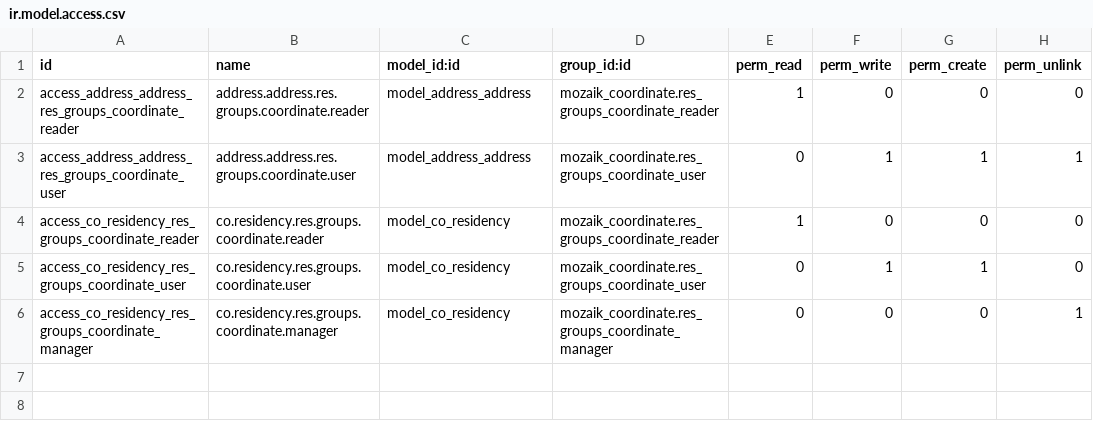
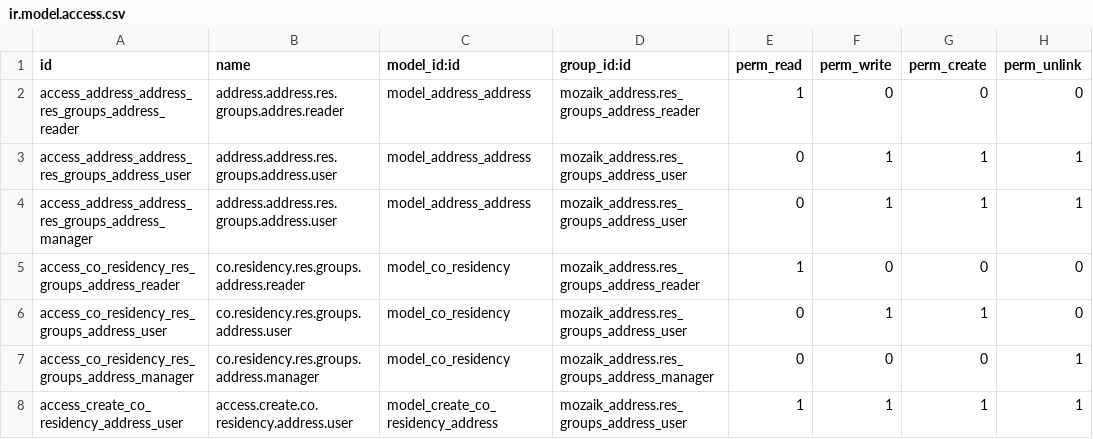
Before and after one commit to mozaik-association/mozaik, a CSV file: mozaik_address/security/ir.model.access.csv, drawn as a sheet.

Commit message:
Migrate mozaik_address
mozaik_duplicate and mozaik_coordinate are also migrated but unused for now (since the behavior of mozaik_address have change)
The duplicate will only be applied in mozaik_person for the fields address, phones, email and name (mozaik_email and mozaik_phone shound not be migrated)

```diff
--- a/mozaik_address/security/ir.model.access.csv
+++ b/mozaik_address/security/ir.model.access.csv
@@ -1,6 +1,8 @@
 id,name,model_id:id,group_id:id,perm_read,perm_write,perm_create,perm_unlink
-access_address_address_res_groups_coordinate_reader,address.address.res.groups.coordinate.reader,model_address_address,mozaik_coordinate.res_groups_coordinate_reader,1,0,0,0
-access_address_address_res_groups_coordinate_user,address.address.res.groups.coordinate.user,model_address_address,mozaik_coordinate.res_groups_coordinate_user,0,1,1,1
-access_co_residency_res_groups_coordinate_reader,co.residency.res.groups.coordinate.reader,model_co_residency,mozaik_coordinate.res_groups_coordinate_reader,1,0,0,0
-access_co_residency_res_groups_coordinate_user,co.residency.res.groups.coordinate.user,model_co_residency,mozaik_coordinate.res_groups_coordinate_user,0,1,1,0
-access_co_residency_res_groups_coordinate_manager,co.residency.res.groups.coordinate.manager,model_co_residency,mozaik_coordinate.res_groups_coordinate_manager,0,0,0,1
+access_address_address_res_groups_address_reader,address.address.res.groups.addres.reader,model_address_address,mozaik_address.res_groups_address_reader,1,0,0,0
+access_address_address_res_groups_address_user,address.address.res.groups.address.user,model_address_address,mozaik_address.res_groups_address_user,0,1,1,1
+access_address_address_res_groups_address_manager,address.address.res.groups.address.user,model_address_address,mozaik_address.res_groups_address_user,0,1,1,1
+access_co_residency_res_groups_address_reader,co.residency.res.groups.address.reader,model_co_residency,mozaik_address.res_groups_address_reader,1,0,0,0
+access_co_residency_res_groups_address_user,co.residency.res.groups.address.user,model_co_residency,mozaik_address.res_groups_address_user,0,1,1,0
+access_co_residency_res_groups_address_manager,co.residency.res.groups.address.manager,model_co_residency,mozaik_address.res_groups_address_manager,0,0,0,1
+access_create_co_residency_address_user,access.create.co.residency.address.user,model_create_co_residency_address,mozaik_address.res_groups_address_user,1,1,1,1
```
Also changed, not shown: 57 other files.
